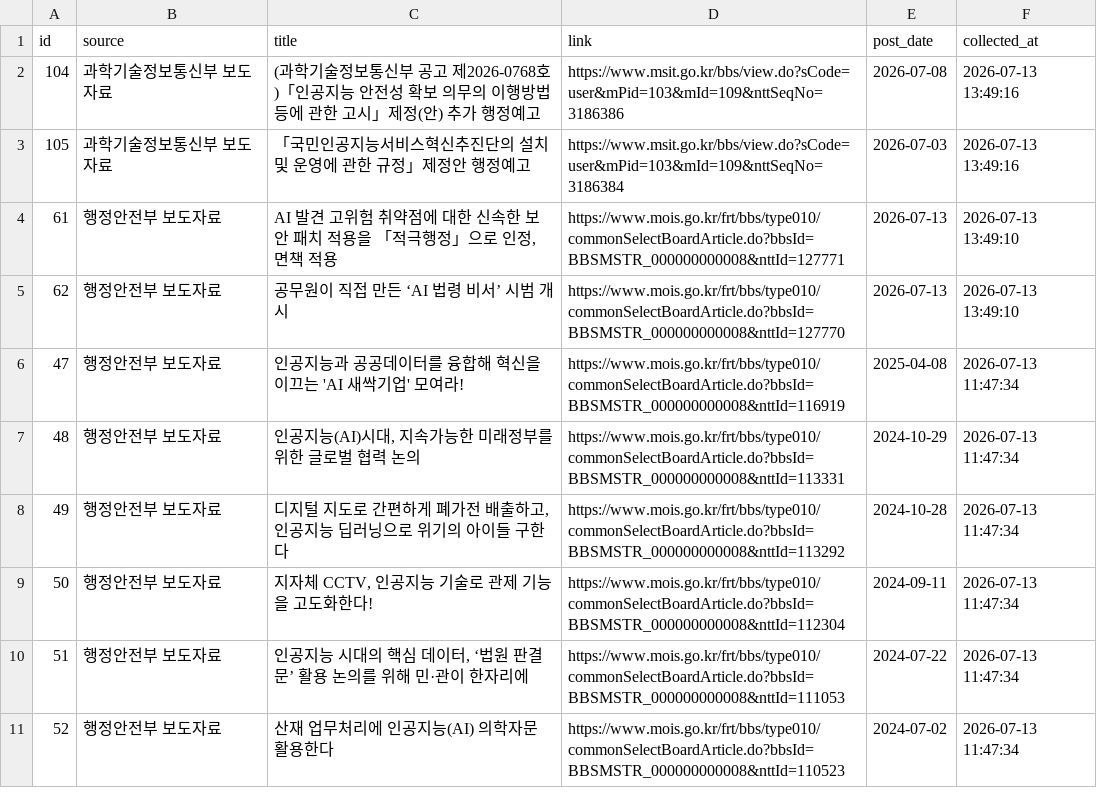
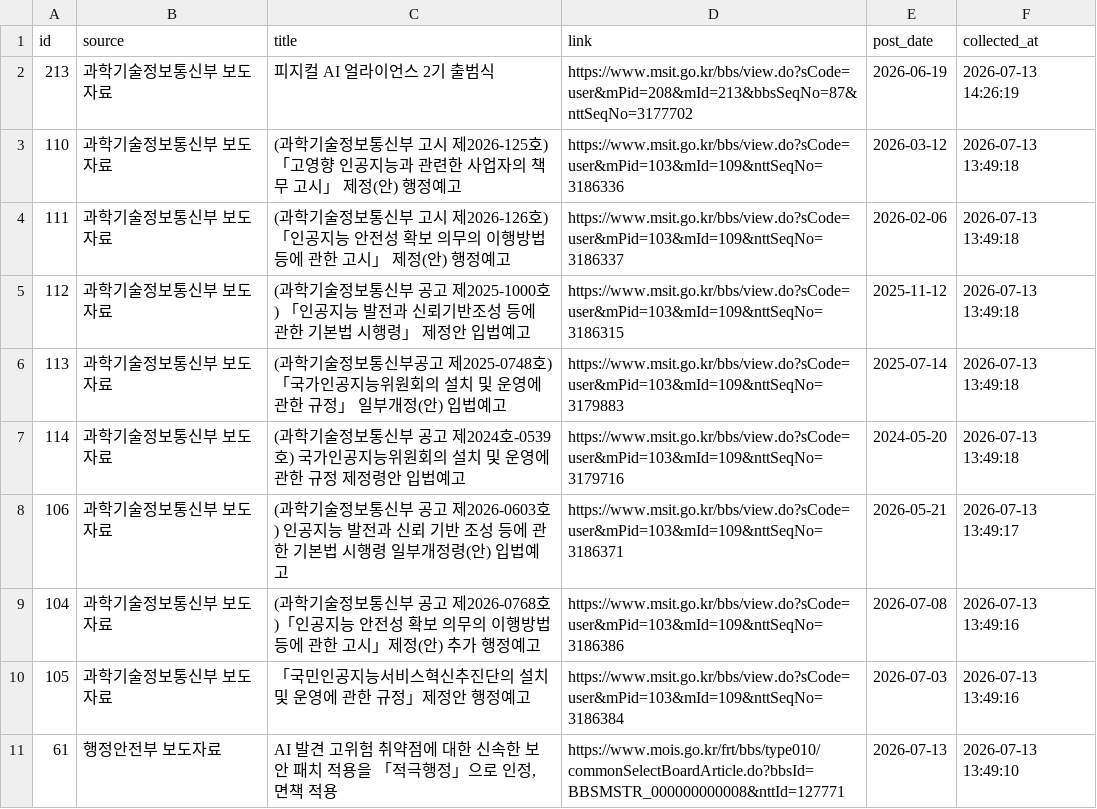
Before and after one commit to dynamicalequilibrium-source/monitor2, a CSV file: data/support_projects.csv, drawn as a sheet; only a part is shown; the shorter side is filled out with more unchanged rows; the diff names each change by its address in the sheet, - before the commit and + after, or states it on an @@ line.

Commit message:
Auto-update: Support projects (2026-07-13 14:26)

```diff
--- a/data/support_projects.csv
+++ b/data/support_projects.csv
+row 2: 213 | 과학기술정보통신부 보도자료 | 피지컬 AI 얼라이언스 2기 출범식 | https://www.msit.go.kr/bbs/view.do?sCode=user&mPid=208&mId=213&bbsSeqNo=87&nttSeqNo=3177702 | 2026-06-19 | 2026-07-13 14:26:19
+row 3: 110 | 과학기술정보통신부 보도자료 | (과학기술정보통신부 고시 제2026-125호) 「고영향 인공지능과 관련한 사업자의 책무 고시」 제정(안) 행정예고 | https://www.msit.go.kr/bbs/view.do?sCode=user&mPid=103&mId=109&nttSeqNo=3186336 | 2026-03-12 | 2026-07-13 13:49:18
+row 4: 111 | 과학기술정보통신부 보도자료 | (과학기술정보통신부 고시 제2026-126호) 「인공지능 안전성 확보 의무의 이행방법 등에 관한 고시」 제정(안) 행정예고 | https://www.msit.go.kr/bbs/view.do?sCode=user&mPid=103&mId=109&nttSeqNo=3186337 | 2026-02-06 | 2026-07-13 13:49:18
+row 5: 112 | 과학기술정보통신부 보도자료 | (과학기술정보통신부 공고 제2025-1000호) 「인공지능 발전과 신뢰기반조성 등에 관한 기본법 시행령」 제정안 입법예고 | https://www.msit.go.kr/bbs/view.do?sCode=user&mPid=103&mId=109&nttSeqNo=3186315 | 2025-11-12 | 2026-07-13 13:49:18
+row 6: 113 | 과학기술정보통신부 보도자료 | (과학기술정보통신부공고 제2025-0748호) 「국가인공지능위원회의 설치 및 운영에 관한 규정」 일부개정(안) 입법예고 | https://www.msit.go.kr/bbs/view.do?sCode=user&mPid=103&mId=109&nttSeqNo=3179883 | 2025-07-14 | 2026-07-13 13:49:18
+row 7: 114 | 과학기술정보통신부 보도자료 | (과학기술정보통신부 공고 제2024호-0539호) 국가인공지능위원회의 설치 및 운영에 관한 규정 제정령안 입법예고 | https://www.msit.go.kr/bbs/view.do?sCode=user&mPid=103&mId=109&nttSeqNo=3179716 | 2024-05-20 | 2026-07-13 13:49:18
+row 8: 106 | 과학기술정보통신부 보도자료 | (과학기술정보통신부 공고 제2026-0603호) 인공지능 발전과 신뢰 기반 조성 등에 관한 기본법 시행령 일부개정령(안) 입법예고 | https://www.msit.go.kr/bbs/view.do?sCode=user&mPid=103&mId=109&nttSeqNo=3186371 | 2026-05-21 | 2026-07-13 13:49:17
```
Also changed, not shown: 2 other files.
